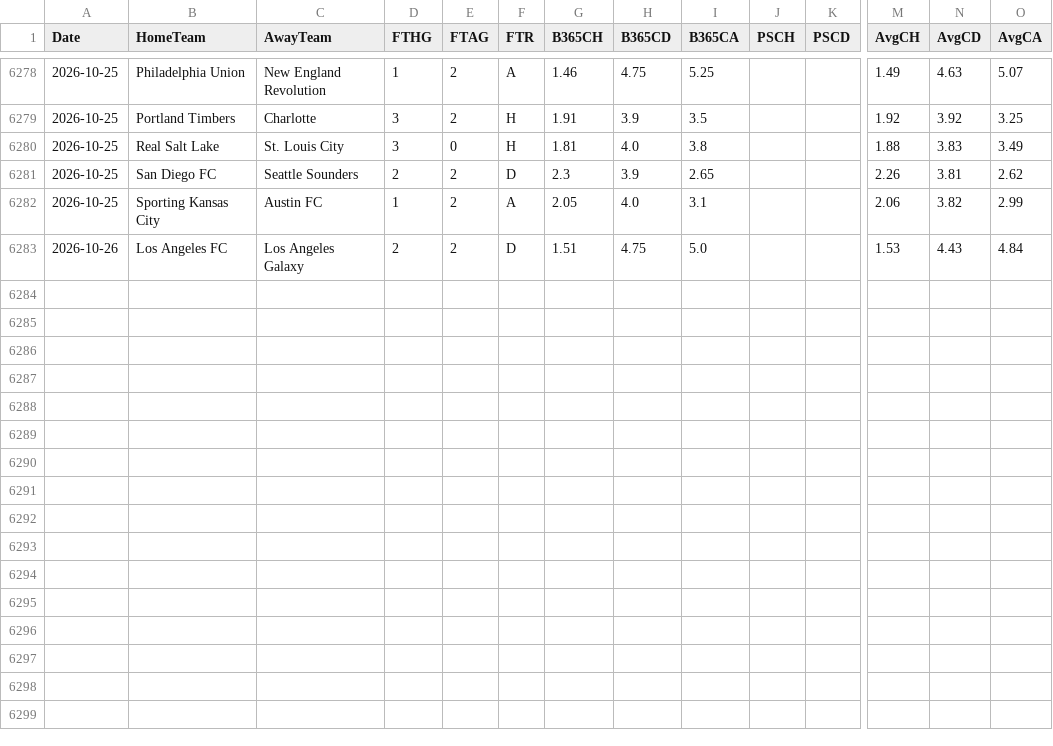
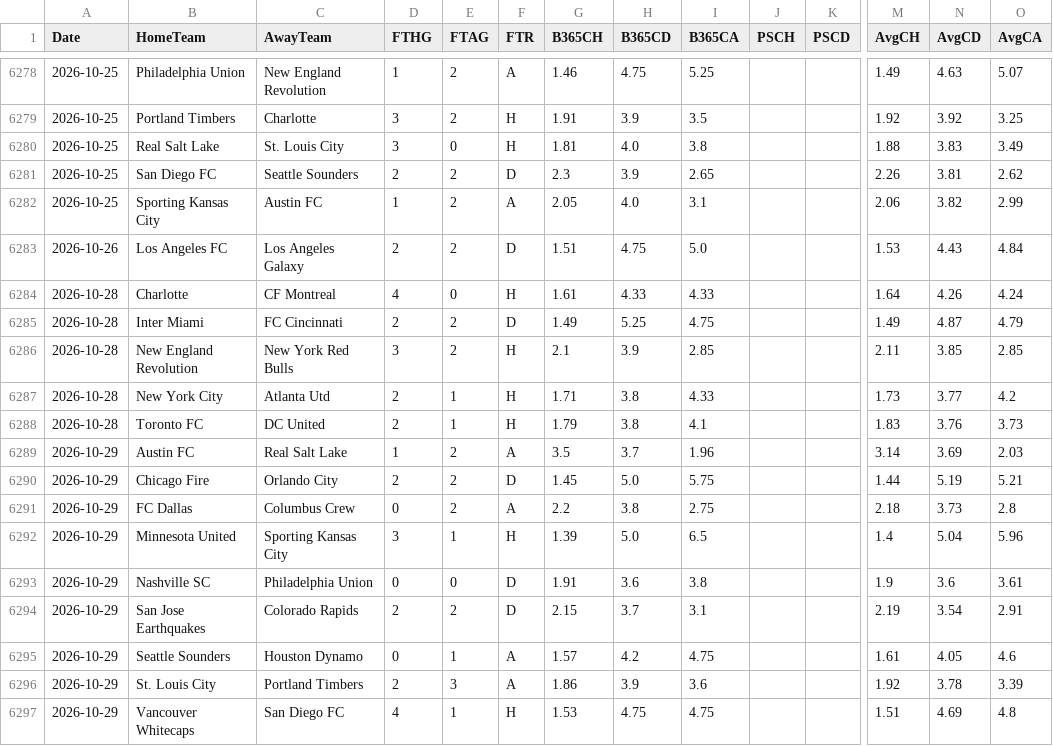
Before and after one commit to EssicOuroumav/kateni, a CSV file: USA_full.csv, drawn as a sheet; only a part is shown, gaps mark what is left out; rows hold the shown columns only; the diff names each change by its address in the sheet, - before the commit and + after, or states it on an @@ line.

```diff
--- a/USA_full.csv
+++ b/USA_full.csv
+row 6284: 2026-10-28 | Charlotte | CF Montreal | 4 | 0 | H | 1.61 | 4.33 | 4.33 |  |  | 1.64 | 4.26 | 4.24
+row 6285: 2026-10-28 | Inter Miami | FC Cincinnati | 2 | 2 | D | 1.49 | 5.25 | 4.75 |  |  | 1.49 | 4.87 | 4.79
+row 6286: 2026-10-28 | New England Revolution | New York Red Bulls | 3 | 2 | H | 2.1 | 3.9 | 2.85 |  |  | 2.11 | 3.85 | 2.85
+row 6287: 2026-10-28 | New York City | Atlanta Utd | 2 | 1 | H | 1.71 | 3.8 | 4.33 |  |  | 1.73 | 3.77 | 4.2
+row 6288: 2026-10-28 | Toronto FC | DC United | 2 | 1 | H | 1.79 | 3.8 | 4.1 |  |  | 1.83 | 3.76 | 3.73
+row 6289: 2026-10-29 | Austin FC | Real Salt Lake | 1 | 2 | A | 3.5 | 3.7 | 1.96 |  |  | 3.14 | 3.69 | 2.03
+row 6290: 2026-10-29 | Chicago Fire | Orlando City | 2 | 2 | D | 1.45 | 5.0 | 5.75 |  |  | 1.44 | 5.19 | 5.21
+row 6291: 2026-10-29 | FC Dallas | Columbus Crew | 0 | 2 | A | 2.2 | 3.8 | 2.75 |  |  | 2.18 | 3.73 | 2.8
+row 6292: 2026-10-29 | Minnesota United | Sporting Kansas City | 3 | 1 | H | 1.39 | 5.0 | 6.5 |  |  | 1.4 | 5.04 | 5.96
+row 6293: 2026-10-29 | Nashville SC | Philadelphia Union | 0 | 0 | D | 1.91 | 3.6 | 3.8 |  |  | 1.9 | 3.6 | 3.61
+row 6294: 2026-10-29 | San Jose Earthquakes | Colorado Rapids | 2 | 2 | D | 2.15 | 3.7 | 3.1 |  |  | 2.19 | 3.54 | 2.91
+row 6295: 2026-10-29 | Seattle Sounders | Houston Dynamo | 0 | 1 | A | 1.57 | 4.2 | 4.75 |  |  | 1.61 | 4.05 | 4.6
+row 6296: 2026-10-29 | St. Louis City | Portland Timbers | 2 | 3 | A | 1.86 | 3.9 | 3.6 |  |  | 1.92 | 3.78 | 3.39
+row 6297: 2026-10-29 | Vancouver Whitecaps | San Diego FC | 4 | 1 | H | 1.53 | 4.75 | 4.75 |  |  | 1.51 | 4.69 | 4.8
```
Also changed, not shown: I1_full.csv, SWE_full.csv, 1 other file.
